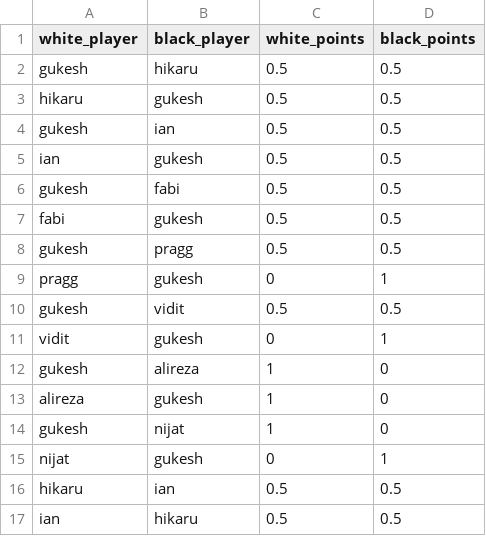
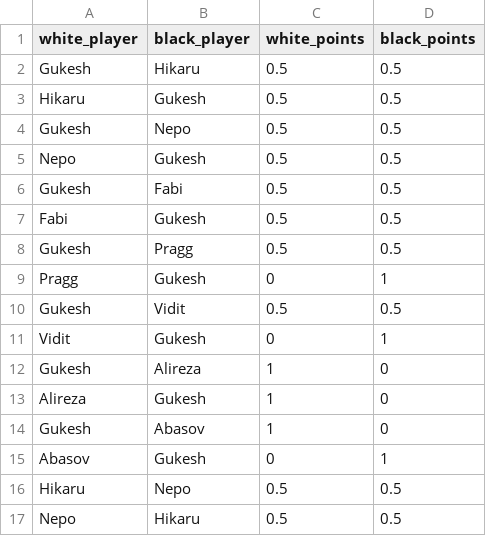
Before and after one commit to vikasgorur/gorur.dev, a CSV file: src/data/candidates.csv, drawn as a sheet; only a part is shown; the diff covers the shown part only.

```diff
--- a/src/data/candidates.csv
+++ b/src/data/candidates.csv
@@ -1,17 +1,17 @@
 white_player,black_player,white_points,black_points
-gukesh,hikaru,0.5,0.5
-hikaru,gukesh,0.5,0.5
-gukesh,ian,0.5,0.5
-ian,gukesh,0.5,0.5
-gukesh,fabi,0.5,0.5
-fabi,gukesh,0.5,0.5
-gukesh,pragg,0.5,0.5
-pragg,gukesh,0,1
-gukesh,vidit,0.5,0.5
-vidit,gukesh,0,1
-gukesh,alireza,1,0
-alireza,gukesh,1,0
-gukesh,nijat,1,0
-nijat,gukesh,0,1
-hikaru,ian,0.5,0.5
-ian,hikaru,0.5,0.5
+Gukesh,Hikaru,0.5,0.5
+Hikaru,Gukesh,0.5,0.5
+Gukesh,Nepo,0.5,0.5
+Nepo,Gukesh,0.5,0.5
+Gukesh,Fabi,0.5,0.5
+Fabi,Gukesh,0.5,0.5
+Gukesh,Pragg,0.5,0.5
+Pragg,Gukesh,0,1
+Gukesh,Vidit,0.5,0.5
+Vidit,Gukesh,0,1
+Gukesh,Alireza,1,0
+Alireza,Gukesh,1,0
+Gukesh,Abasov,1,0
+Abasov,Gukesh,0,1
+Hikaru,Nepo,0.5,0.5
+Nepo,Hikaru,0.5,0.5
```
Also changed, not shown: 80 edited cells elsewhere in this file, 12 other files.
